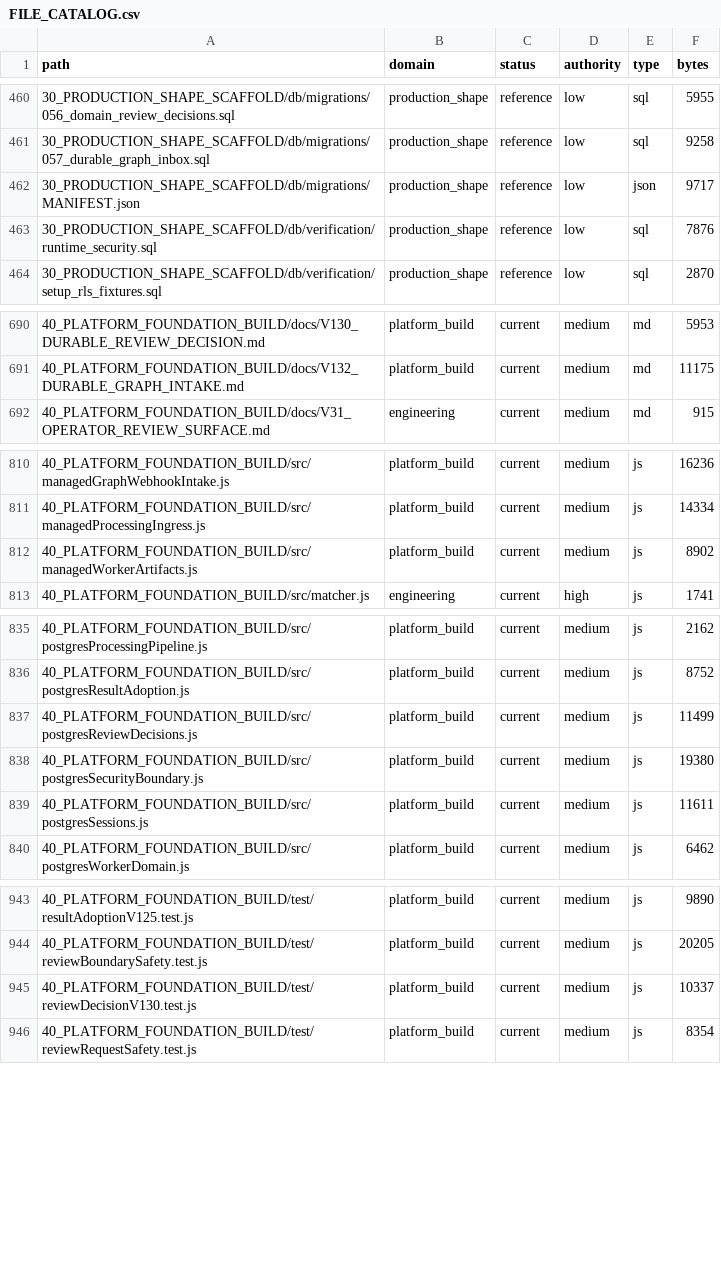
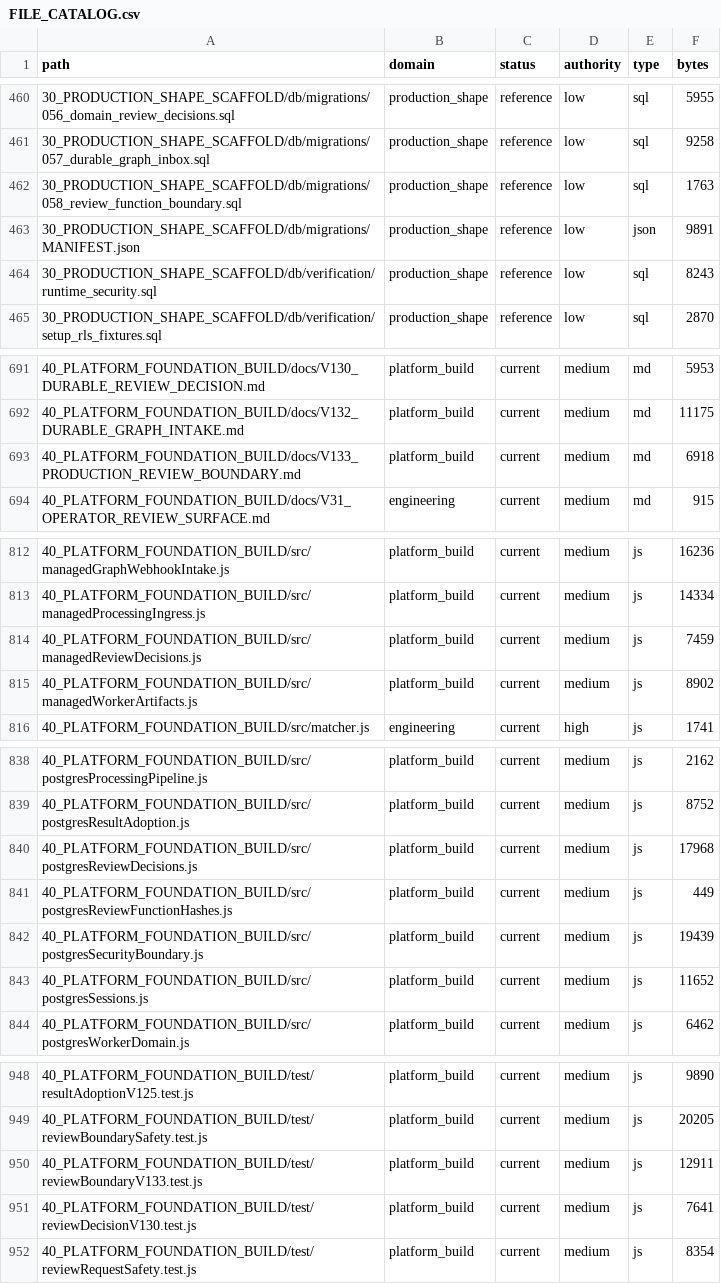
Before and after one commit to jackwilkins738-oss/legaltech-platform, a CSV file: 36_CLAUDE_KNOWLEDGE_ARCHITECTURE/FILE_CATALOG.csv, drawn as a sheet; only a part is shown, gaps mark what is left out; the diff covers the shown part only.

Commit message:
fix: bind production human review to exact results and verified database authority

```diff
--- a/36_CLAUDE_KNOWLEDGE_ARCHITECTURE/FILE_CATALOG.csv
+++ b/36_CLAUDE_KNOWLEDGE_ARCHITECTURE/FILE_CATALOG.csv
@@ -461,4 +461,5 @@ path,domain,status,authority,type,bytes
 30_PRODUCTION_SHAPE_SCAFFOLD/db/migrations/057_durable_graph_inbox.sql,production_shape,reference,low,sql,9258
-30_PRODUCTION_SHAPE_SCAFFOLD/db/migrations/MANIFEST.json,production_shape,reference,low,json,9717
-30_PRODUCTION_SHAPE_SCAFFOLD/db/verification/runtime_security.sql,production_shape,reference,low,sql,7876
+30_PRODUCTION_SHAPE_SCAFFOLD/db/migrations/058_review_function_boundary.sql,production_shape,reference,low,sql,1763
+30_PRODUCTION_SHAPE_SCAFFOLD/db/migrations/MANIFEST.json,production_shape,reference,low,json,9891
+30_PRODUCTION_SHAPE_SCAFFOLD/db/verification/runtime_security.sql,production_shape,reference,low,sql,8243
 30_PRODUCTION_SHAPE_SCAFFOLD/db/verification/setup_rls_fixtures.sql,production_shape,reference,low,sql,2870
@@ -691,2 +692,3 @@ path,domain,status,authority,type,bytes
 40_PLATFORM_FOUNDATION_BUILD/docs/V132_DURABLE_GRAPH_INTAKE.md,platform_build,current,medium,md,11175
+40_PLATFORM_FOUNDATION_BUILD/docs/V133_PRODUCTION_REVIEW_BOUNDARY.md,platform_build,current,medium,md,6918
 40_PLATFORM_FOUNDATION_BUILD/docs/V31_OPERATOR_REVIEW_SURFACE.md,engineering,current,medium,md,915
@@ -811,2 +813,3 @@ path,domain,status,authority,type,bytes
 40_PLATFORM_FOUNDATION_BUILD/src/managedProcessingIngress.js,platform_build,current,medium,js,14334
+40_PLATFORM_FOUNDATION_BUILD/src/managedReviewDecisions.js,platform_build,current,medium,js,7459
 40_PLATFORM_FOUNDATION_BUILD/src/managedWorkerArtifacts.js,platform_build,current,medium,js,8902
@@ -836,5 +839,6 @@ path,domain,status,authority,type,bytes
 40_PLATFORM_FOUNDATION_BUILD/src/postgresResultAdoption.js,platform_build,current,medium,js,8752
-40_PLATFORM_FOUNDATION_BUILD/src/postgresReviewDecisions.js,platform_build,current,medium,js,11499
-40_PLATFORM_FOUNDATION_BUILD/src/postgresSecurityBoundary.js,platform_build,current,medium,js,19380
-40_PLATFORM_FOUNDATION_BUILD/src/postgresSessions.js,platform_build,current,medium,js,11611
+40_PLATFORM_FOUNDATION_BUILD/src/postgresReviewDecisions.js,platform_build,current,medium,js,17968
+40_PLATFORM_FOUNDATION_BUILD/src/postgresReviewFunctionHashes.js,platform_build,current,medium,js,449
+40_PLATFORM_FOUNDATION_BUILD/src/postgresSecurityBoundary.js,platform_build,current,medium,js,19439
+40_PLATFORM_FOUNDATION_BUILD/src/postgresSessions.js,platform_build,current,medium,js,11652
 40_PLATFORM_FOUNDATION_BUILD/src/postgresWorkerDomain.js,platform_build,current,medium,js,6462
@@ -944,3 +949,4 @@ path,domain,status,authority,type,bytes
 40_PLATFORM_FOUNDATION_BUILD/test/reviewBoundarySafety.test.js,platform_build,current,medium,js,20205
-40_PLATFORM_FOUNDATION_BUILD/test/reviewDecisionV130.test.js,platform_build,current,medium,js,10337
+40_PLATFORM_FOUNDATION_BUILD/test/reviewBoundaryV133.test.js,platform_build,current,medium,js,12911
+40_PLATFORM_FOUNDATION_BUILD/test/reviewDecisionV130.test.js,platform_build,current,medium,js,7641
 40_PLATFORM_FOUNDATION_BUILD/test/reviewRequestSafety.test.js,platform_build,current,medium,js,8354
```
Also changed, not shown: 2 added rows and 9 edited cells elsewhere in this file, 22 other files.
